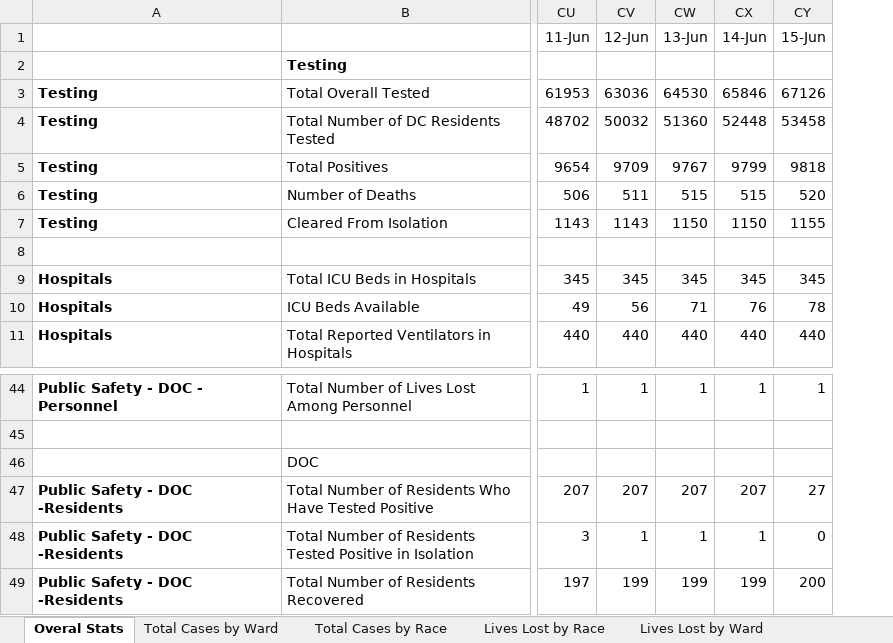
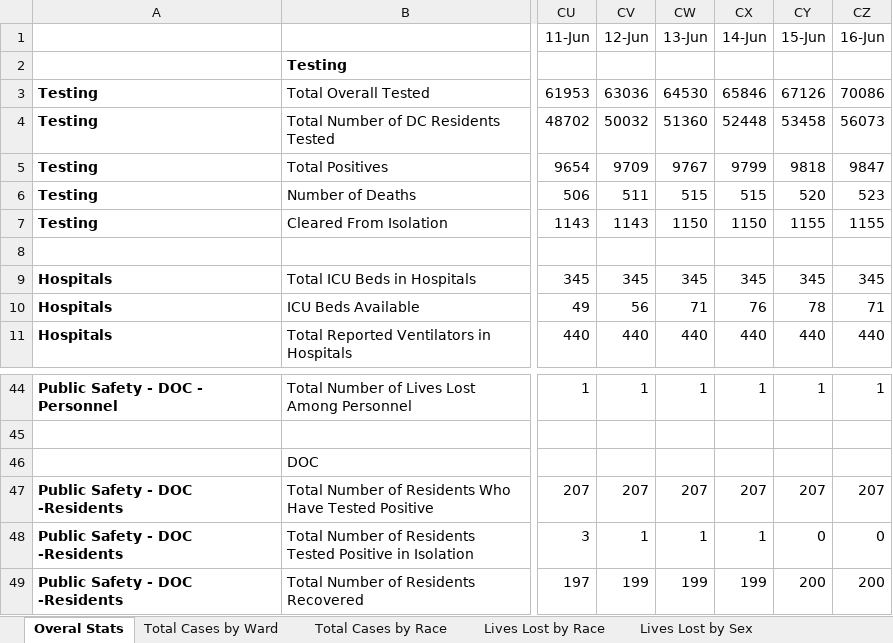
Before and after one commit to cobie8a/covid19-va-md-dc, an Excel workbook: temp/DC-COVID-19-Data.xlsx, sheet Overal Stats, drawn as a sheet; only a part is shown, gaps mark what is left out; values as stored, in another font and other column widths than the file's, no borders; the diff names each change by its address in the sheet, - before the commit and + after, or states it on an @@ line.

```diff
--- a/temp/DC-COVID-19-Data.xlsx (sheet Overal Stats)
+++ b/temp/DC-COVID-19-Data.xlsx (sheet Overal Stats)
+sheet tab: Lives Lost by Sex
+column CZ (16-Jun), rows 3-11: 70086 | 56073 | 9847 | 523 | 1155 |  | 345 | 71 | 440; rows 44-49: 1 |  |  | 207 | 0 | 200
-CY47 (15-Jun): 27
+CY47 (15-Jun): 207
```
Also changed, not shown: sheet Long-Term Care Facilities, sheet Community Cases Tested By OCME, sheet Total Cases by Race, sheet Lives Lost by Race, sheet Lives Lost by Ward, sheet Total Cases by Ward, other sheet tabs, covid-19.xlsx, 10 other files.
